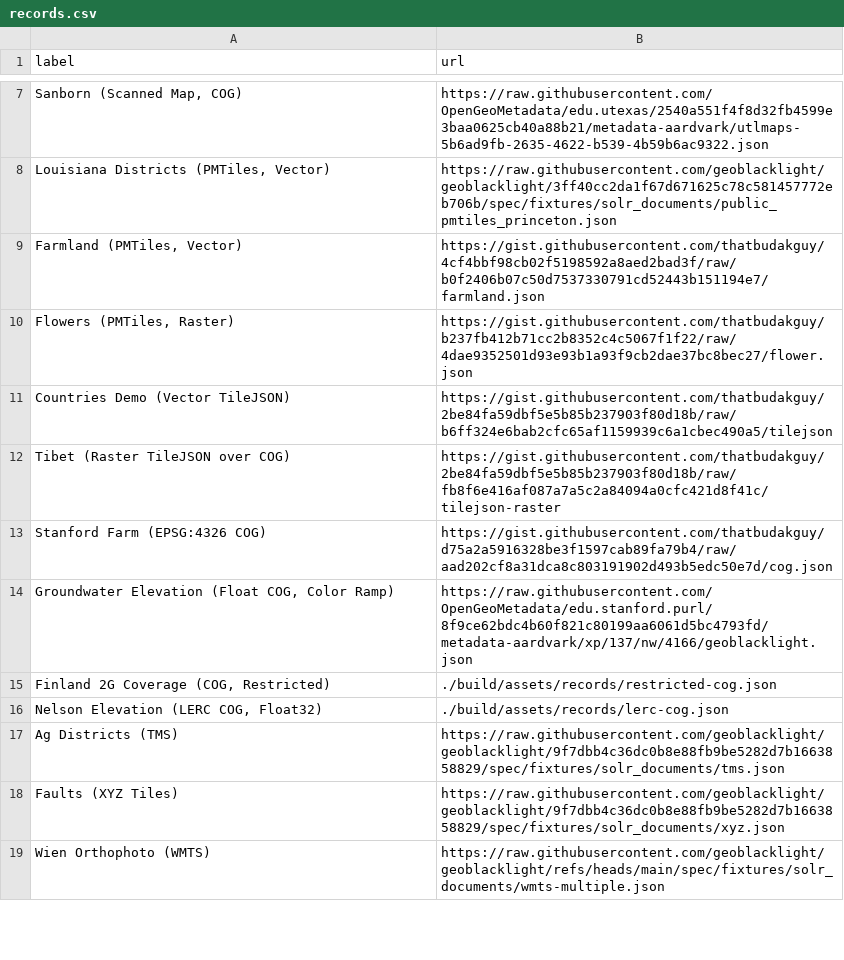
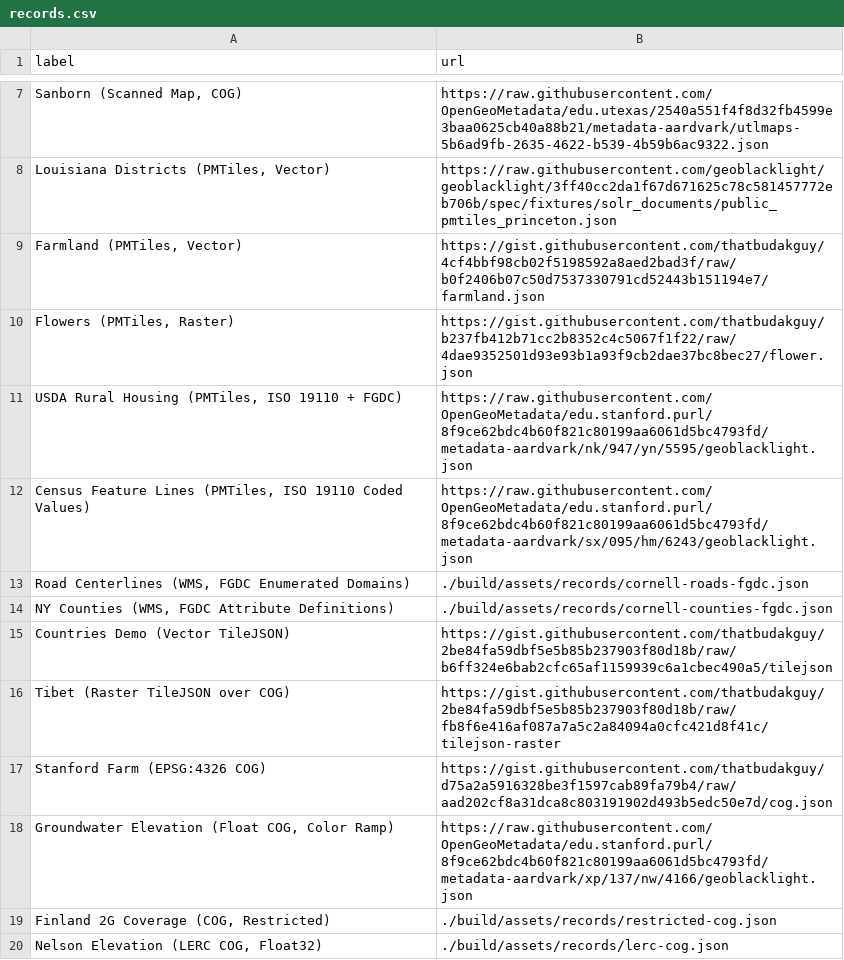
Before and after one commit to OpenGeoMetadata/ogm-viewer, a CSV file: assets/records.csv, drawn as a sheet; only a part is shown, gaps mark what is left out; the shorter side is filled out with more unchanged rows.

Commit message:
Add more fixture records with attribute-level metadata

```diff
--- a/assets/records.csv
+++ b/assets/records.csv
@@ -10,2 +10,6 @@
 "Flowers (PMTiles, Raster)","https://gist.githubusercontent.com/thatbudakguy/b237fb412b71cc2b8352c4c5067f1f22/raw/4dae9352501d93e93b1a93f9cb2dae37bc8bec27/flower.json"
+"USDA Rural Housing (PMTiles, ISO 19110 + FGDC)","https://raw.githubusercontent.com/OpenGeoMetadata/edu.stanford.purl/8f9ce62bdc4b60f821c80199aa6061d5bc4793fd/metadata-aardvark/nk/947/yn/5595/geoblacklight.json"
+"Census Feature Lines (PMTiles, ISO 19110 Coded Values)","https://raw.githubusercontent.com/OpenGeoMetadata/edu.stanford.purl/8f9ce62bdc4b60f821c80199aa6061d5bc4793fd/metadata-aardvark/sx/095/hm/6243/geoblacklight.json"
+"Road Centerlines (WMS, FGDC Enumerated Domains)","./build/assets/records/cornell-roads-fgdc.json"
+"NY Counties (WMS, FGDC Attribute Definitions)","./build/assets/records/cornell-counties-fgdc.json"
 "Countries Demo (Vector TileJSON)","https://gist.githubusercontent.com/thatbudakguy/2be84fa59dbf5e5b85b237903f80d18b/raw/b6ff324e6bab2cfc65af1159939c6a1cbec490a5/tilejson"
```
Also changed, not shown: 2 other files.
